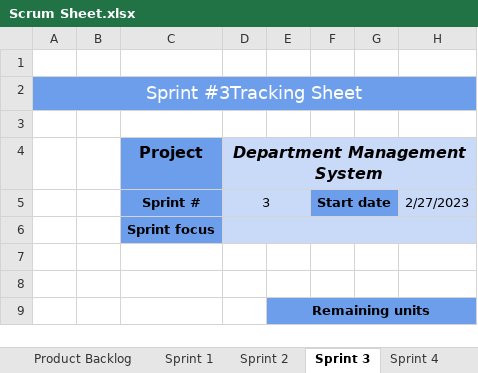
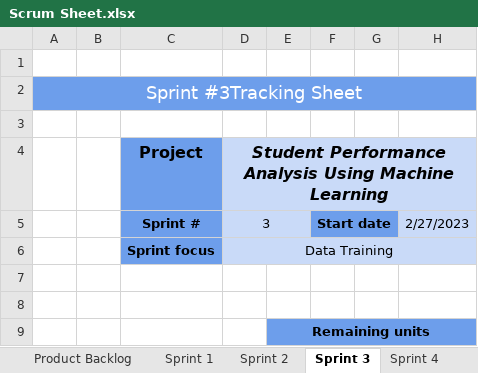
Before and after one commit to ClusterBytes/Student-Performance-Analysis, an Excel workbook: Scrum Sheet.xlsx, sheet Sprint 3, drawn as a sheet; only a part is shown; values as stored, in another font and other column widths than the file's, no borders; charts and pictures and conditional formats not drawn; the diff names each change by its address in the sheet, - before the commit and + after, or states it on an @@ line.

```diff
--- a/Scrum Sheet.xlsx (sheet Sprint 3)
+++ b/Scrum Sheet.xlsx (sheet Sprint 3)
-D4 (3): Department Management System
+D4 (3): Student Performance Analysis Using Machine Learning
-D6 (3): (empty)
+D6 (3): Data Training
```
Also changed, not shown: sheet Sprint 4, sheet Sprint 5, sheet Sprint 2, sheet Sprint 1.
